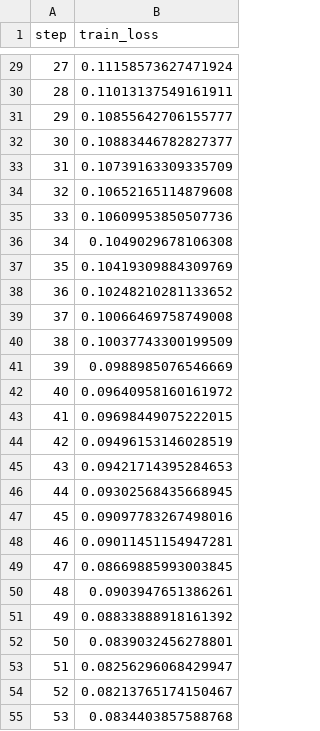
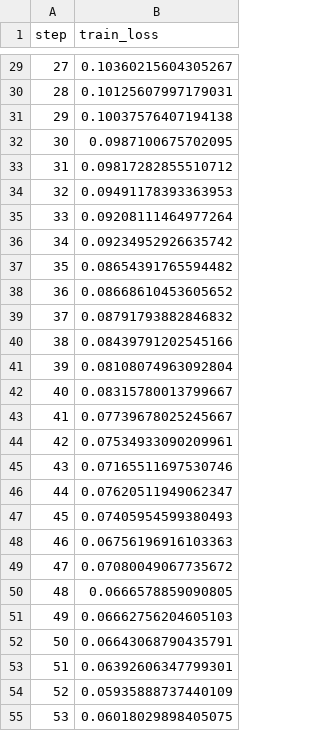
Before and after one commit to chernikovtimofey/aidao-project, a TSV file: track-1/reduction-clusterizer/dvclive/plots/metrics/train_loss.tsv, drawn as a sheet; only a part is shown, gaps mark what is left out; the diff covers the shown part only.

```diff
--- a/track-1/reduction-clusterizer/dvclive/plots/metrics/train_loss.tsv
+++ b/track-1/reduction-clusterizer/dvclive/plots/metrics/train_loss.tsv
@@ -29,27 +29,27 @@ step	train_loss
-27	0.11158573627471924
-28	0.11013137549161911
-29	0.10855642706155777
-30	0.10883446782827377
-31	0.10739163309335709
-32	0.10652165114879608
-33	0.10609953850507736
-34	0.1049029678106308
-35	0.10419309884309769
-36	0.10248210281133652
-37	0.10066469758749008
-38	0.10037743300199509
-39	0.0988985076546669
-40	0.09640958160161972
-41	0.09698449075222015
-42	0.09496153146028519
-43	0.09421714395284653
-44	0.09302568435668945
-45	0.09097783267498016
-46	0.09011451154947281
-47	0.08669885993003845
-48	0.0903947651386261
-49	0.08833888918161392
-50	0.0839032456278801
-51	0.08256296068429947
-52	0.08213765174150467
-53	0.0834403857588768
+27	0.10360215604305267
+28	0.10125607997179031
+29	0.10037576407194138
+30	0.0987100675702095
+31	0.09817282855510712
+32	0.09491178393363953
+33	0.09208111464977264
+34	0.09234952926635742
+35	0.08654391765594482
+36	0.08668610453605652
+37	0.08791793882846832
+38	0.08439791202545166
+39	0.08108074963092804
+40	0.08315780013799667
+41	0.07739678025245667
+42	0.07534933090209961
+43	0.07165511697530746
+44	0.07620511949062347
+45	0.07405954599380493
+46	0.06756196916103363
+47	0.07080049067735672
+48	0.0666578859090805
+49	0.06662756204605103
+50	0.06643068790435791
+51	0.06392606347799301
+52	0.05935888737440109
+53	0.06018029898405075
```
Also changed, not shown: 73 edited cells elsewhere in this file, track-1/reduction-clusterizer/dvclive/plots/metrics/test_loss.tsv, 4 other files.
